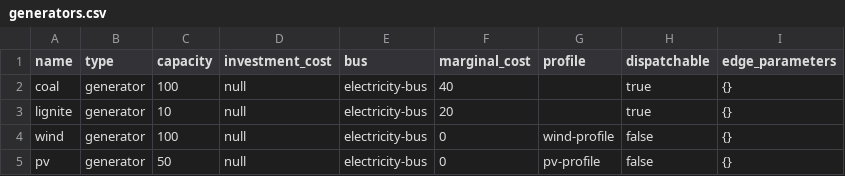
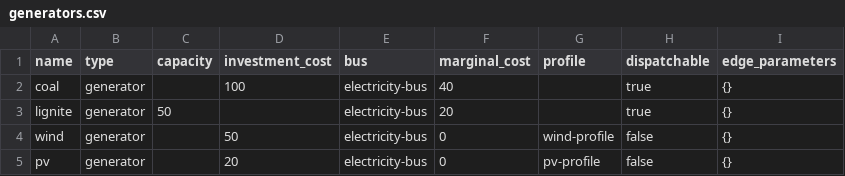
Before and after one commit to znes/renpass, a CSV file: examples/dispatch/data/elements/generators.csv, drawn as a sheet.

```diff
--- a/examples/dispatch/data/elements/generators.csv
+++ b/examples/dispatch/data/elements/generators.csv
@@ -1,5 +1,5 @@
 name;type;capacity;investment_cost;bus;marginal_cost;profile;dispatchable;edge_parameters
-coal;generator;100;null;electricity-bus;40;;true; {}
-lignite;generator;10;null;electricity-bus;20;;true; {}
-wind;generator;100;null;electricity-bus;0;wind-profile;false; {}
-pv;generator;50;null;electricity-bus;0;pv-profile;false; {}
+coal;generator;;100;electricity-bus;40;;true; {}
+lignite;generator;50;;electricity-bus;20;;true; {}
+wind;generator;;50;electricity-bus;0;wind-profile;false; {}
+pv;generator;;20;electricity-bus;0;pv-profile;false; {}
```
Also changed, not shown: examples/dispatch/data/sequences/demand-profiles.csv, 4 other files.
